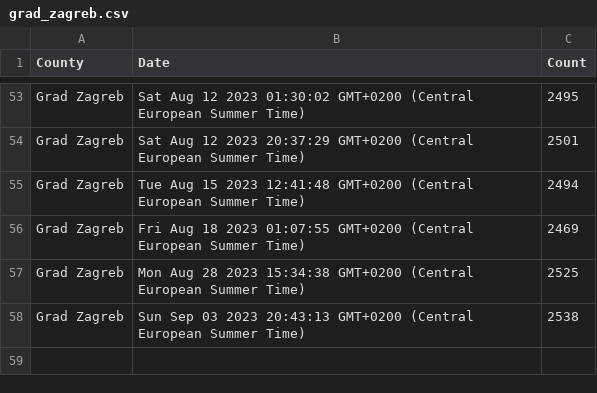
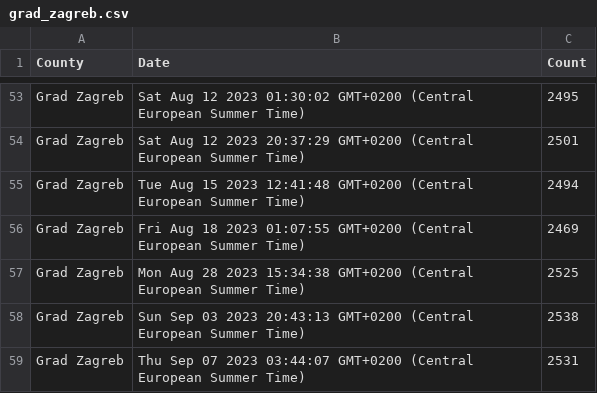
Before and after one commit to curkovicf/real-estate, a CSV file: data/house/grad_zagreb.csv, drawn as a sheet; only a part is shown, gaps mark what is left out; the diff names each change by its address in the sheet, - before the commit and + after, or states it on an @@ line.

```diff
--- a/data/house/grad_zagreb.csv
+++ b/data/house/grad_zagreb.csv
+row 59: Grad Zagreb | Thu Sep 07 2023 03:44:07 GMT+0200 (Central European Summer Time) | 2531
```
Also changed, not shown: data/flat/grad_zagreb.csv, data/flat/splitsko_dalmatinska_zupanija.csv, 3 other files.
